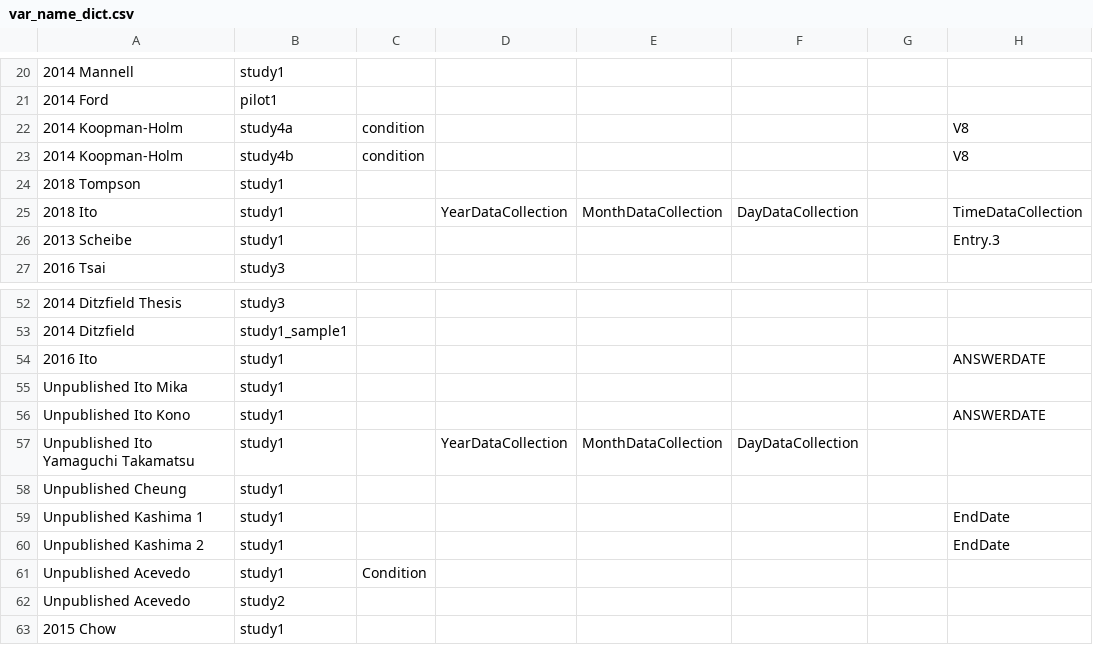
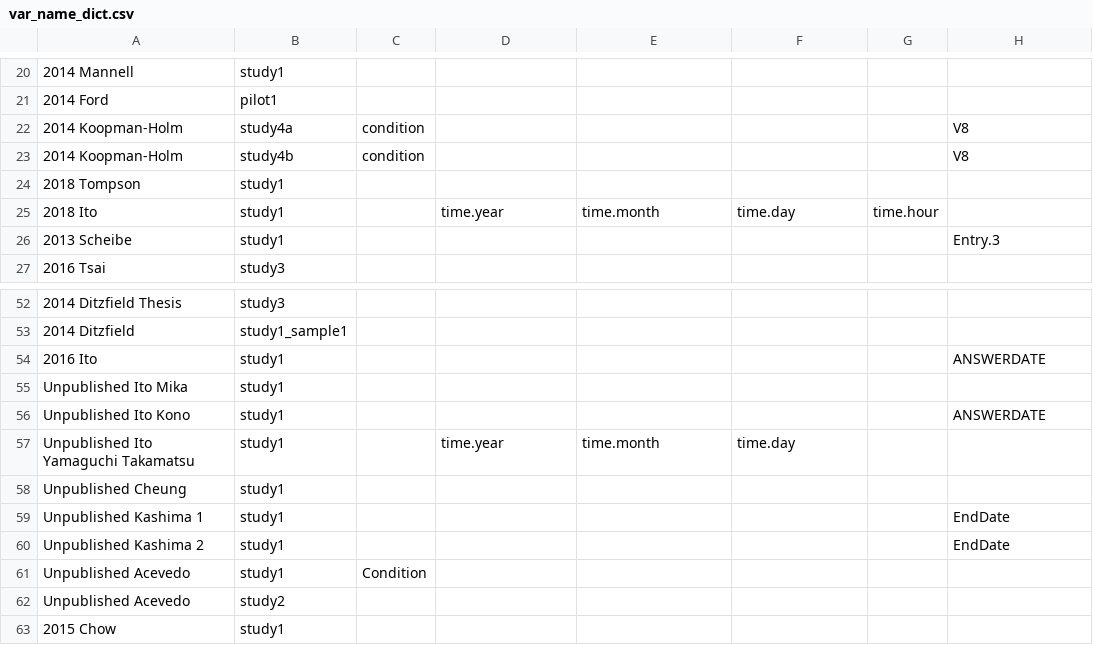
Before and after one commit to mlko53/IA-Meta, a CSV file: preprocess/config/var_name_dict.csv, drawn as a sheet; only a part is shown, gaps mark what is left out; the diff names each change by its address in the sheet, - before the commit and + after, or states it on an @@ line.

Commit message:
Add files via upload

```diff
--- a/preprocess/config/var_name_dict.csv
+++ b/preprocess/config/var_name_dict.csv
-D25: YearDataCollection
+D25: time.year
-E25: MonthDataCollection
+E25: time.month
-F25: DayDataCollection
+F25: time.day
-G25: (empty)
+G25: time.hour
-H25: TimeDataCollection
+H25: (empty)
-D57: YearDataCollection
+D57: time.year
-E57: MonthDataCollection
+E57: time.month
-F57: DayDataCollection
+F57: time.day
```
